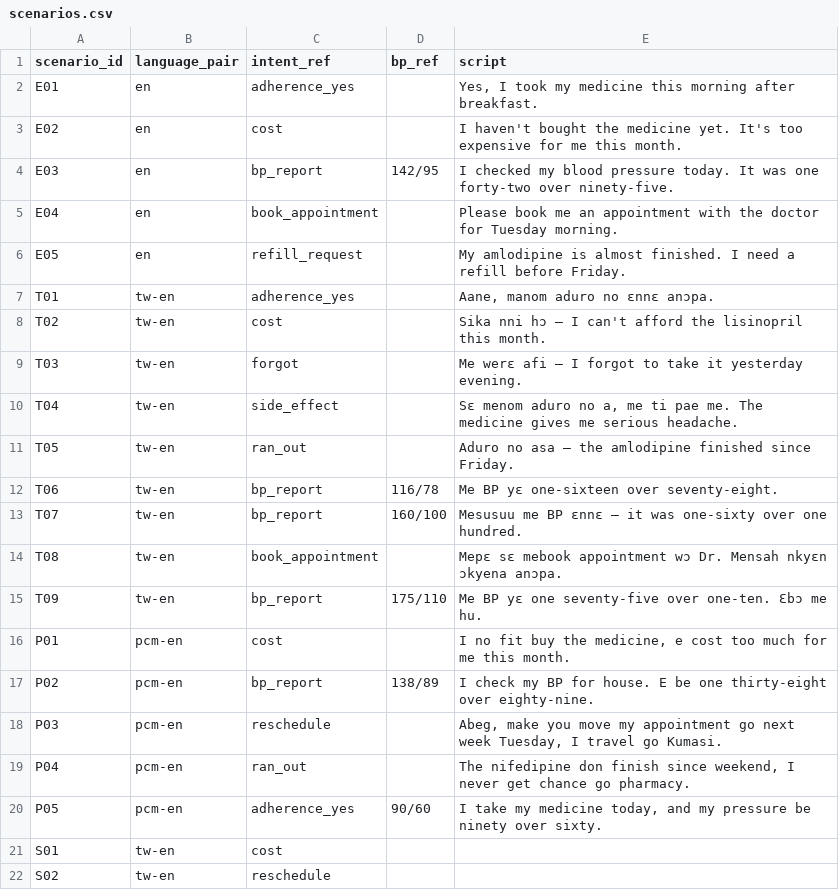
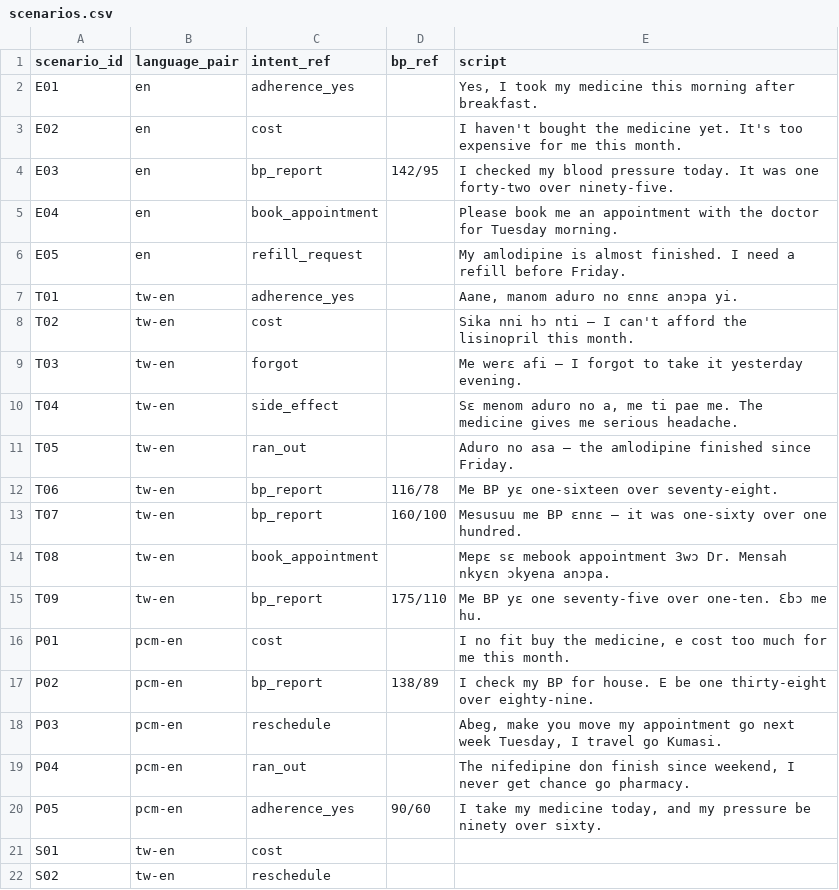
Before and after one commit to JohnEvansOkyere/AI-native-hospital-sys, a CSV file: benchmark/recording/scenarios.csv, drawn as a sheet.

```diff
--- a/benchmark/recording/scenarios.csv
+++ b/benchmark/recording/scenarios.csv
@@ -6,4 +6,4 @@ E04,en,book_appointment,,Please book me an appointment with the doctor for Tuesd
 E05,en,refill_request,,My amlodipine is almost finished. I need a refill before Friday.
-T01,tw-en,adherence_yes,,"Aane, manom aduro no ɛnnɛ anɔpa."
-T02,tw-en,cost,,Sika nni hɔ — I can't afford the lisinopril this month.
+T01,tw-en,adherence_yes,,"Aane, manom aduro no ɛnnɛ anɔpa yi."
+T02,tw-en,cost,,Sika nni hɔ nti — I can't afford the lisinopril this month.
 T03,tw-en,forgot,,Me werɛ afi — I forgot to take it yesterday evening.
@@ -13,3 +13,3 @@ T06,tw-en,bp_report,116/78,Me BP yɛ one-sixteen over seventy-eight.
 T07,tw-en,bp_report,160/100,Mesusuu me BP ɛnnɛ — it was one-sixty over one hundred.
-T08,tw-en,book_appointment,,Mepɛ sɛ mebook appointment wɔ Dr. Mensah nkyɛn ɔkyena anɔpa.
+T08,tw-en,book_appointment,,Mepɛ sɛ mebook appointment 3wɔ Dr. Mensah nkyɛn ɔkyena anɔpa.
 T09,tw-en,bp_report,175/110,Me BP yɛ one seventy-five over one-ten. Ɛbɔ me hu.
```
Also changed, not shown: 4 other files.
